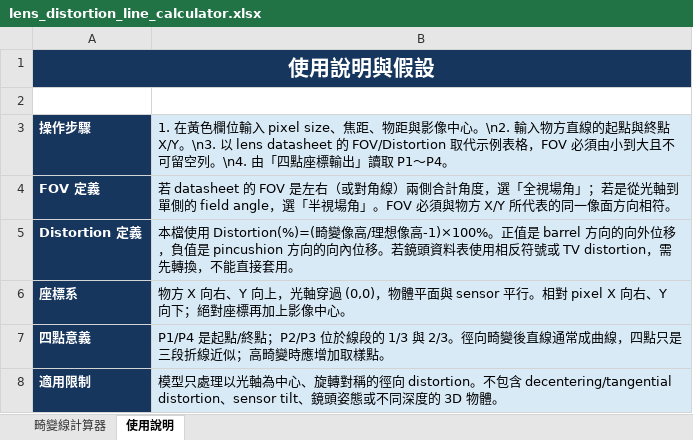
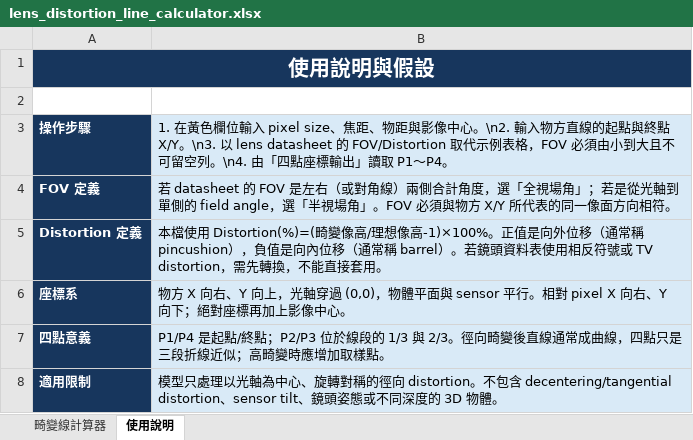
Before and after one commit to Higanbana-TW/Optics, an Excel workbook: lens_distortion_line_calculator.xlsx, sheet 使用說明, drawn as a sheet; values as stored, in another font and other column widths than the file's, no borders; the diff names each change by its address in the sheet, - before the commit and + after, or states it on an @@ line.

```diff
--- a/lens_distortion_line_calculator.xlsx (sheet 使用說明)
+++ b/lens_distortion_line_calculator.xlsx (sheet 使用說明)
-B5: …。正值是 barrel 方向的向外位移，負值是 pincushion 方向的向內位移。若鏡頭…
+B5: …。正值是向外位移（通常稱 pincushion），負值是向內位移（通常稱 barrel）。若鏡頭…
```
Also changed, not shown: sheet 畸變線計算器, 1 other file.
